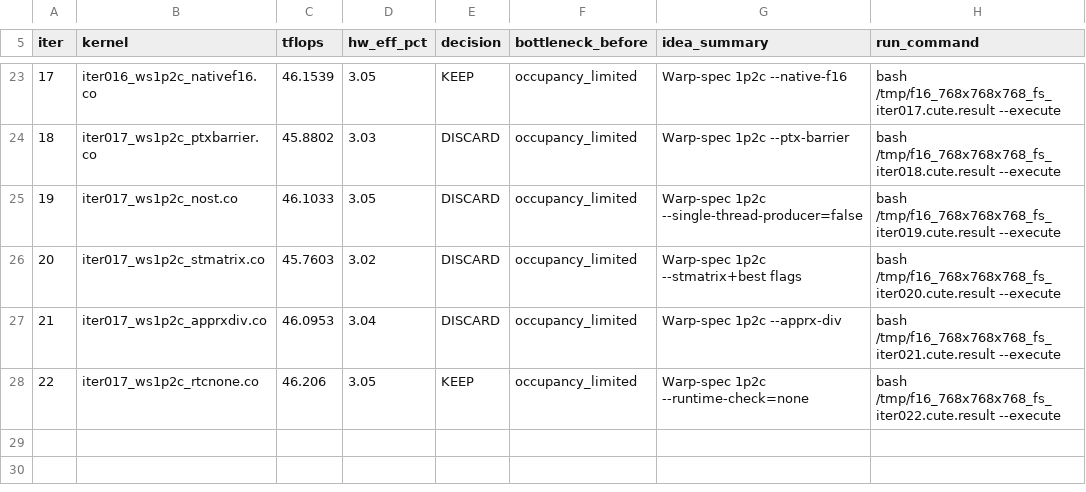
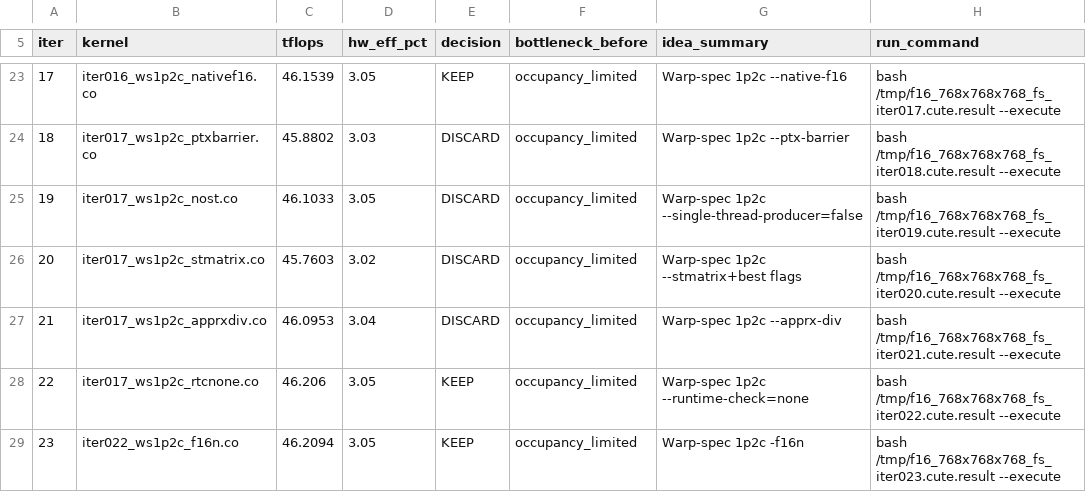
Before and after one commit to codes1gn/CroqTuner, a TSV file: tuning/logs/f16_768x768x768_fs/results.tsv, drawn as a sheet; only a part is shown, gaps mark what is left out.

Commit message:
f16_768x768x768_fs iter023: ws1p2c -f16n — TFLOPS: 46.21 -> 46.21 (KEEP)

```diff
--- a/tuning/logs/f16_768x768x768_fs/results.tsv
+++ b/tuning/logs/f16_768x768x768_fs/results.tsv
@@ -28 +28,2 @@ iter	kernel	tflops	hw_eff_pct	decision	bottleneck_before	idea_summary	run_comman
 22	iter017_ws1p2c_rtcnone.co	46.206	3.05	KEEP	occupancy_limited	Warp-spec 1p2c --runtime-check=none	bash /tmp/f16_768x768x768_fs_iter022.cute.result --execute
+23	iter022_ws1p2c_f16n.co	46.2094	3.05	KEEP	occupancy_limited	Warp-spec 1p2c -f16n	bash /tmp/f16_768x768x768_fs_iter023.cute.result --execute
```
Also changed, not shown: 7 other files.
